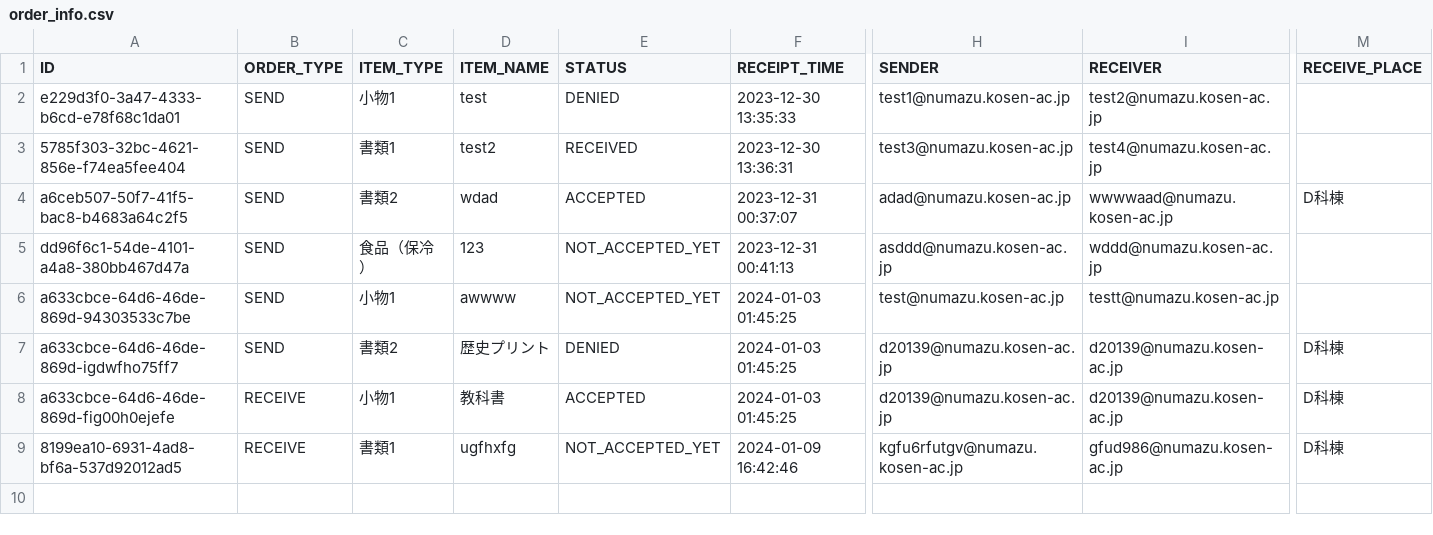
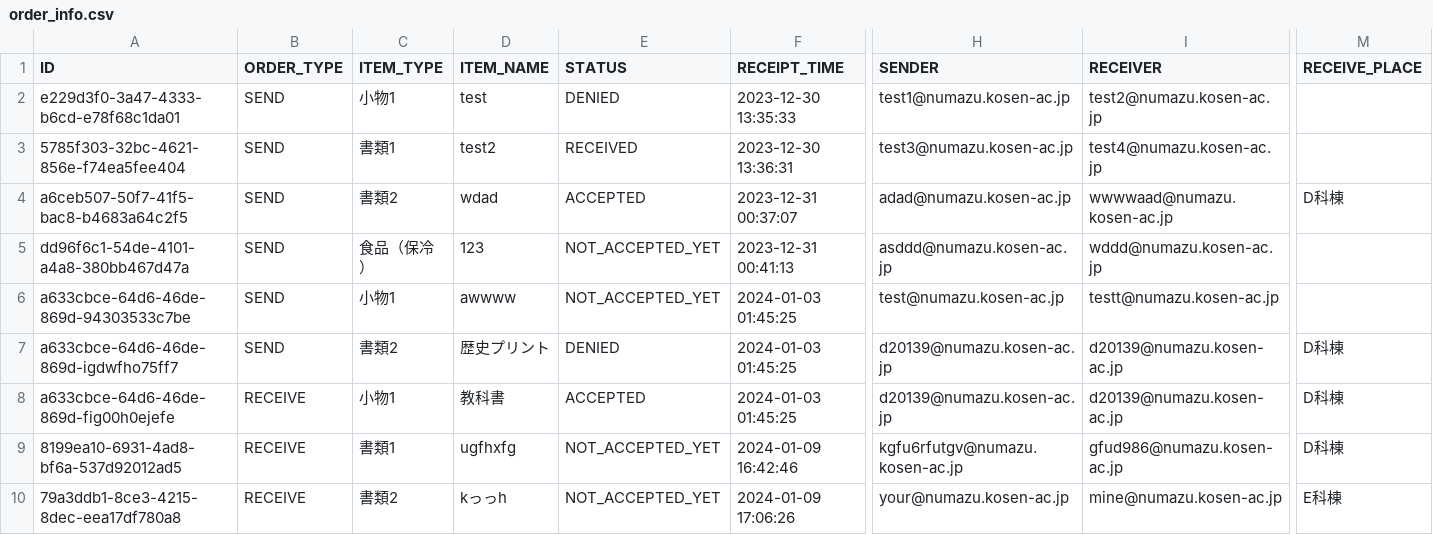
Before and after one commit to KaiManabe/mirs2302, a CSV file: raspi/order_info.csv, drawn as a sheet; only a part is shown, gaps mark what is left out; rows hold the shown columns only; the diff names each change by its address in the sheet, - before the commit and + after, or states it on an @@ line.

Commit message:
order/途中

```diff
--- a/raspi/order_info.csv
+++ b/raspi/order_info.csv
+row 10: 79a3ddb1-8ce3-4215-8dec-eea17df780a8 | RECEIVE | 書類2 | kっっh | NOT_ACCEPTED_YET | 2024-01-09 17:06:26 | your@numazu.kosen-ac.jp | mine@numazu.kosen-ac.jp | E科棟
```
Also changed, not shown: 8 other files.
